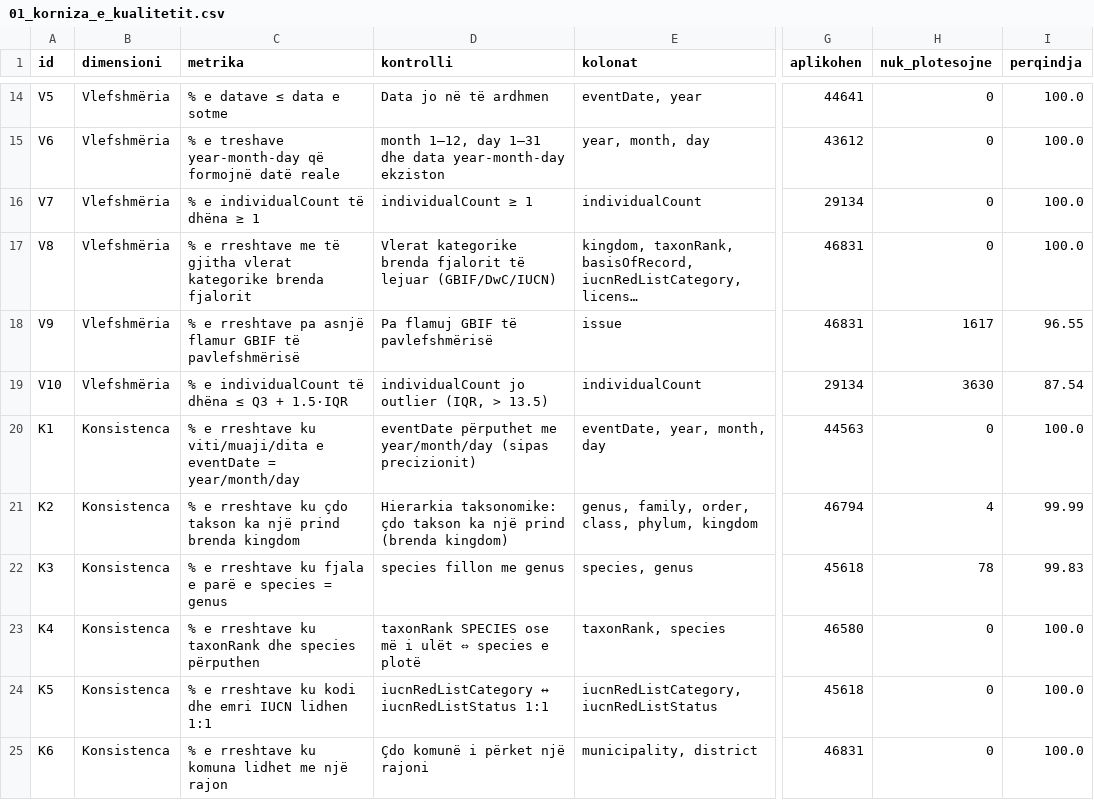
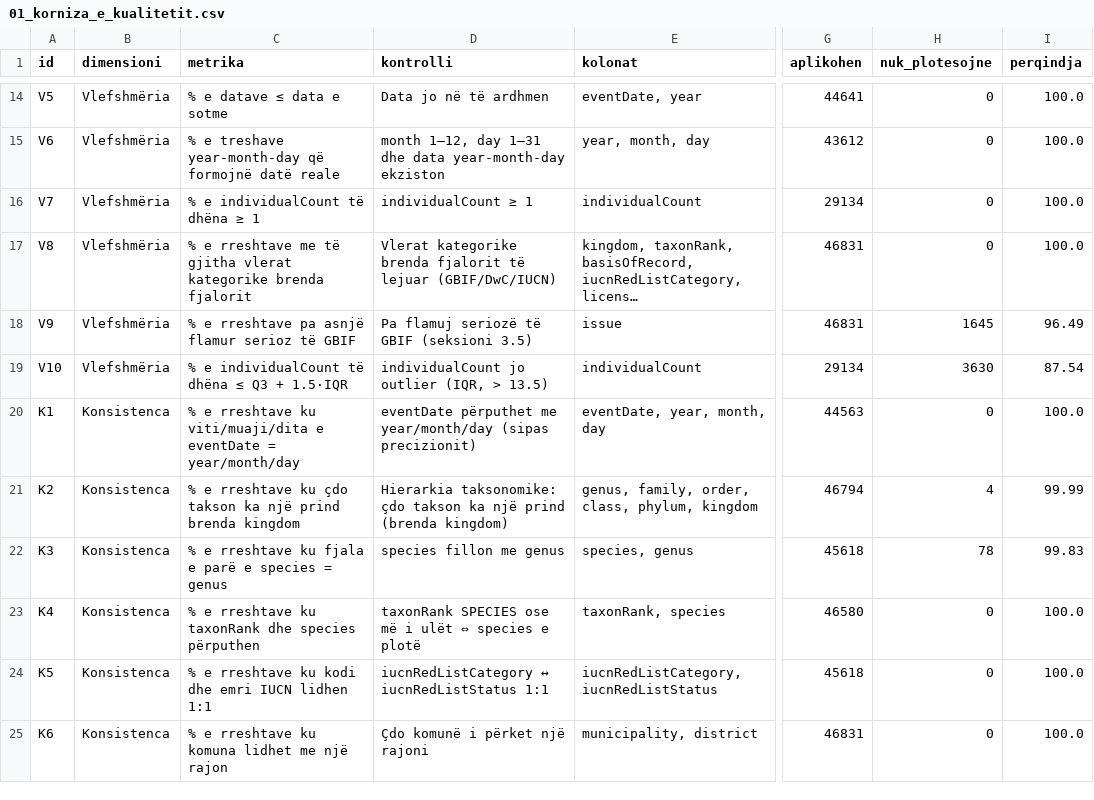
Before and after one commit to dafinakeqmezi/PVDH_Kosovo-Biodiversity-Analysis, a CSV file: reports/01_korniza_e_kualitetit.csv, drawn as a sheet; only a part is shown, gaps mark what is left out; long unchanged cells end in …; the diff names each change by its address in the sheet, - before the commit and + after, or states it on an @@ line.

```diff
--- a/reports/01_korniza_e_kualitetit.csv
+++ b/reports/01_korniza_e_kualitetit.csv
-C18 (metrika): …asnjë flamur GBIF të pavlefshmërisë
+C18 (metrika): …asnjë flamur serioz të GBIF
-D18 (kontrolli): Pa flamuj GBIF të pavlefshmërisë
+D18 (kontrolli): Pa flamuj seriozë të GBIF (seksioni 3.5)
-H18 (nuk_plotesojne): 1617
+H18 (nuk_plotesojne): 1645
-I18 (perqindja): 96.55
+I18 (perqindja): 96.49
```
Also changed, not shown: reports/01_gbif_issues.csv, 4 other files.
